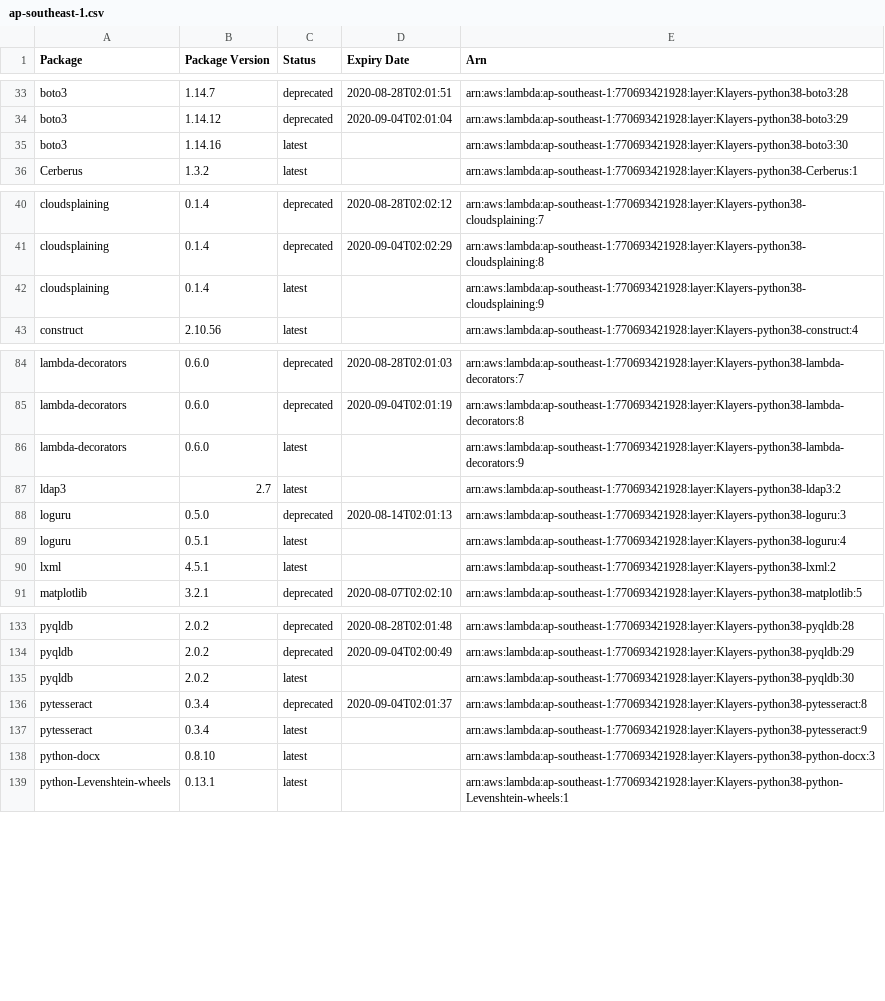
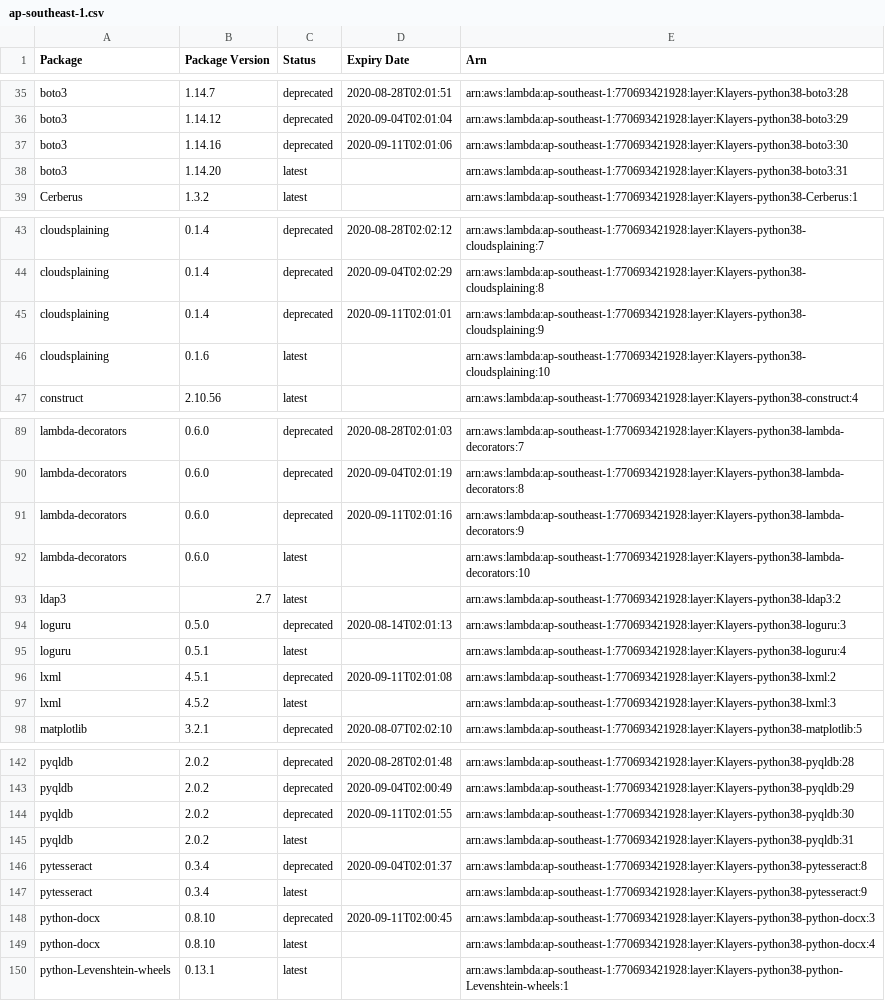
Before and after one commit to raffishquartan/Klayers, a CSV file: deployments/python3.8/arns/ap-southeast-1.csv, drawn as a sheet; only a part is shown, gaps mark what is left out; the diff covers the shown part only.

```diff
--- a/deployments/python3.8/arns/ap-southeast-1.csv
+++ b/deployments/python3.8/arns/ap-southeast-1.csv
@@ -34,3 +36,4 @@ boto3,1.14.7,deprecated,2020-08-28T02:01:51,arn:aws:lambda:ap-southeast-1:770693
 boto3,1.14.12,deprecated,2020-09-04T02:01:04,arn:aws:lambda:ap-southeast-1:770693421928:layer:Klayers-python38-boto3:29
-boto3,1.14.16,latest,,arn:aws:lambda:ap-southeast-1:770693421928:layer:Klayers-python38-boto3:30
+boto3,1.14.16,deprecated,2020-09-11T02:01:06,arn:aws:lambda:ap-southeast-1:770693421928:layer:Klayers-python38-boto3:30
+boto3,1.14.20,latest,,arn:aws:lambda:ap-southeast-1:770693421928:layer:Klayers-python38-boto3:31
 Cerberus,1.3.2,latest,,arn:aws:lambda:ap-southeast-1:770693421928:layer:Klayers-python38-Cerberus:1
@@ -41,3 +44,4 @@ cloudsplaining,0.1.4,deprecated,2020-08-28T02:02:12,arn:aws:lambda:ap-southeast-
 cloudsplaining,0.1.4,deprecated,2020-09-04T02:02:29,arn:aws:lambda:ap-southeast-1:770693421928:layer:Klayers-python38-cloudsplaining:8
-cloudsplaining,0.1.4,latest,,arn:aws:lambda:ap-southeast-1:770693421928:layer:Klayers-python38-cloudsplaining:9
+cloudsplaining,0.1.4,deprecated,2020-09-11T02:01:01,arn:aws:lambda:ap-southeast-1:770693421928:layer:Klayers-python38-cloudsplaining:9
+cloudsplaining,0.1.6,latest,,arn:aws:lambda:ap-southeast-1:770693421928:layer:Klayers-python38-cloudsplaining:10
 construct,2.10.56,latest,,arn:aws:lambda:ap-southeast-1:770693421928:layer:Klayers-python38-construct:4
@@ -85,3 +90,4 @@ lambda-decorators,0.6.0,deprecated,2020-08-28T02:01:03,arn:aws:lambda:ap-southea
 lambda-decorators,0.6.0,deprecated,2020-09-04T02:01:19,arn:aws:lambda:ap-southeast-1:770693421928:layer:Klayers-python38-lambda-decorators:8
-lambda-decorators,0.6.0,latest,,arn:aws:lambda:ap-southeast-1:770693421928:layer:Klayers-python38-lambda-decorators:9
+lambda-decorators,0.6.0,deprecated,2020-09-11T02:01:16,arn:aws:lambda:ap-southeast-1:770693421928:layer:Klayers-python38-lambda-decorators:9
+lambda-decorators,0.6.0,latest,,arn:aws:lambda:ap-southeast-1:770693421928:layer:Klayers-python38-lambda-decorators:10
 ldap3,2.7,latest,,arn:aws:lambda:ap-southeast-1:770693421928:layer:Klayers-python38-ldap3:2
@@ -89,3 +95,4 @@ loguru,0.5.0,deprecated,2020-08-14T02:01:13,arn:aws:lambda:ap-southeast-1:770693
 loguru,0.5.1,latest,,arn:aws:lambda:ap-southeast-1:770693421928:layer:Klayers-python38-loguru:4
-lxml,4.5.1,latest,,arn:aws:lambda:ap-southeast-1:770693421928:layer:Klayers-python38-lxml:2
+lxml,4.5.1,deprecated,2020-09-11T02:01:08,arn:aws:lambda:ap-southeast-1:770693421928:layer:Klayers-python38-lxml:2
+lxml,4.5.2,latest,,arn:aws:lambda:ap-southeast-1:770693421928:layer:Klayers-python38-lxml:3
 matplotlib,3.2.1,deprecated,2020-08-07T02:02:10,arn:aws:lambda:ap-southeast-1:770693421928:layer:Klayers-python38-matplotlib:5
@@ -134,6 +143,8 @@ pyqldb,2.0.2,deprecated,2020-08-28T02:01:48,arn:aws:lambda:ap-southeast-1:770693
 pyqldb,2.0.2,deprecated,2020-09-04T02:00:49,arn:aws:lambda:ap-southeast-1:770693421928:layer:Klayers-python38-pyqldb:29
-pyqldb,2.0.2,latest,,arn:aws:lambda:ap-southeast-1:770693421928:layer:Klayers-python38-pyqldb:30
+pyqldb,2.0.2,deprecated,2020-09-11T02:01:55,arn:aws:lambda:ap-southeast-1:770693421928:layer:Klayers-python38-pyqldb:30
+pyqldb,2.0.2,latest,,arn:aws:lambda:ap-southeast-1:770693421928:layer:Klayers-python38-pyqldb:31
 pytesseract,0.3.4,deprecated,2020-09-04T02:01:37,arn:aws:lambda:ap-southeast-1:770693421928:layer:Klayers-python38-pytesseract:8
 pytesseract,0.3.4,latest,,arn:aws:lambda:ap-southeast-1:770693421928:layer:Klayers-python38-pytesseract:9
-python-docx,0.8.10,latest,,arn:aws:lambda:ap-southeast-1:770693421928:layer:Klayers-python38-python-docx:3
+python-docx,0.8.10,deprecated,2020-09-11T02:00:45,arn:aws:lambda:ap-southeast-1:770693421928:layer:Klayers-python38-python-docx:3
+python-docx,0.8.10,latest,,arn:aws:lambda:ap-southeast-1:770693421928:layer:Klayers-python38-python-docx:4
 python-Levenshtein-wheels,0.13.1,latest,,arn:aws:lambda:ap-southeast-1:770693421928:layer:Klayers-python38-python-Levenshtein-wheels:1
```
Also changed, not shown: 9 added rows and 12 edited cells elsewhere in this file, deployments/python3.8/arns/ap-northeast-1.csv, deployments/python3.8/arns/ap-northeast-2.csv, 30 other files.
